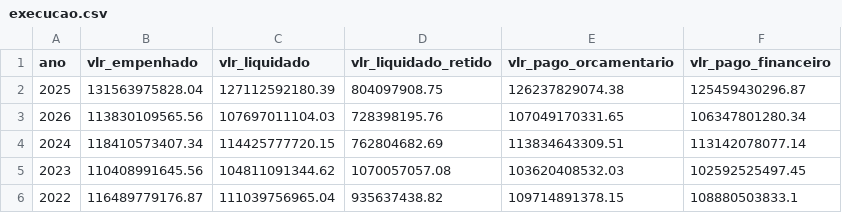
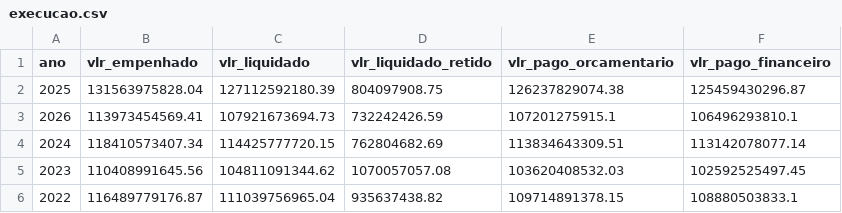
Before and after one commit to splor-mg/dados-check-siafi, a CSV file: data/execucao.csv, drawn as a sheet.

```diff
--- a/data/execucao.csv
+++ b/data/execucao.csv
@@ -2,3 +2,3 @@ ano,vlr_empenhado,vlr_liquidado,vlr_liquidado_retido,vlr_pago_orcamentario,vlr_p
 2025,131563975828.04,127112592180.39,804097908.75,126237829074.38,125459430296.87
-2026,113830109565.56,107697011104.03,728398195.76,107049170331.65,106347801280.34
+2026,113973454569.41,107921673694.73,732242426.59,107201275915.1,106496293810.1
 2024,118410573407.34,114425777720.15,762804682.69,113834643309.51,113142078077.14
```
Also changed, not shown: data/alteracoes_orcamentarias.csv, data/cota.csv, 5 other files.
